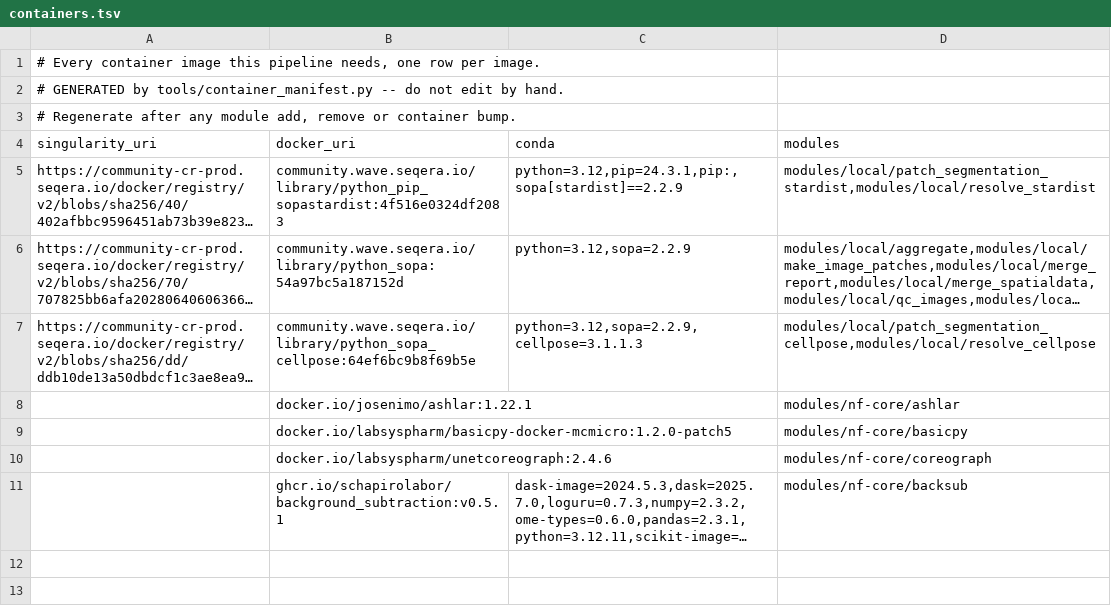
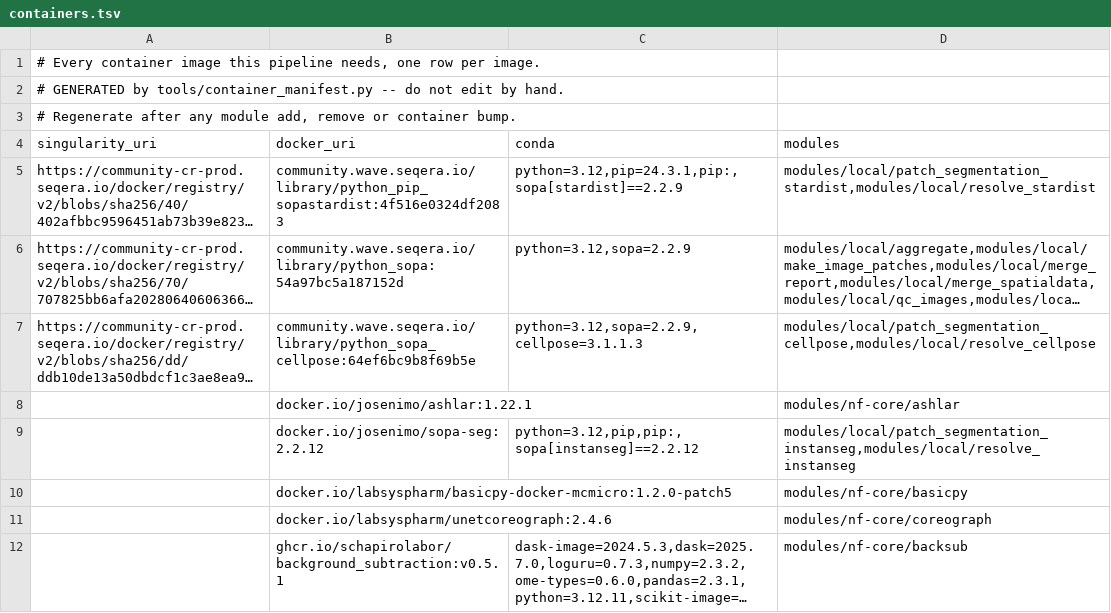
Before and after one commit to CosciaLab/histo, a TSV file: containers.tsv, drawn as a sheet; long unchanged cells end in …; the diff names each change by its address in the sheet, - before the commit and + after, or states it on an @@ line.

```diff
--- a/containers.tsv
+++ b/containers.tsv
+row 9:  | docker.io/josenimo/sopa-seg:2.2.12 | python=3.12,pip,pip:,sopa[instanseg]==2.2.12 | modules/local/patch_segmentation_instanseg,modules/local/resolve_instanseg
```
Also changed, not shown: 12 other files.
